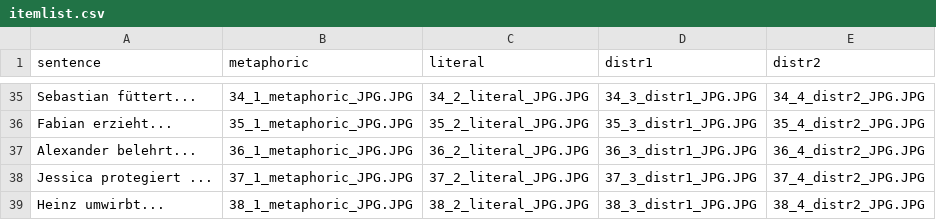
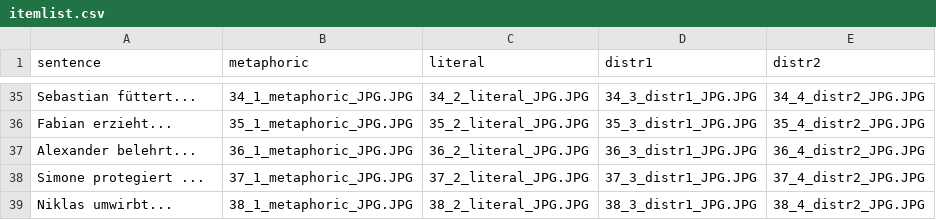
Before and after one commit to Kuadan/metapher, a CSV file: chunk_includes/itemlist.csv, drawn as a sheet; only a part is shown, gaps mark what is left out.

```diff
--- a/chunk_includes/itemlist.csv
+++ b/chunk_includes/itemlist.csv
@@ -37,3 +37,3 @@ Fabian erzieht...,35_1_metaphoric_JPG.JPG,35_2_literal_JPG.JPG,35_3_distr1_JPG.J
 Alexander belehrt...,36_1_metaphoric_JPG.JPG,36_2_literal_JPG.JPG,36_3_distr1_JPG.JPG,36_4_distr2_JPG.JPG
-Jessica protegiert ...,37_1_metaphoric_JPG.JPG,37_2_literal_JPG.JPG,37_3_distr1_JPG.JPG,37_4_distr2_JPG.JPG
-Heinz umwirbt...,38_1_metaphoric_JPG.JPG,38_2_literal_JPG.JPG,38_3_distr1_JPG.JPG,38_4_distr2_JPG.JPG
+Simone protegiert ...,37_1_metaphoric_JPG.JPG,37_2_literal_JPG.JPG,37_3_distr1_JPG.JPG,37_4_distr2_JPG.JPG
+Niklas umwirbt...,38_1_metaphoric_JPG.JPG,38_2_literal_JPG.JPG,38_3_distr1_JPG.JPG,38_4_distr2_JPG.JPG
```
Also changed, not shown: 2 other files.
